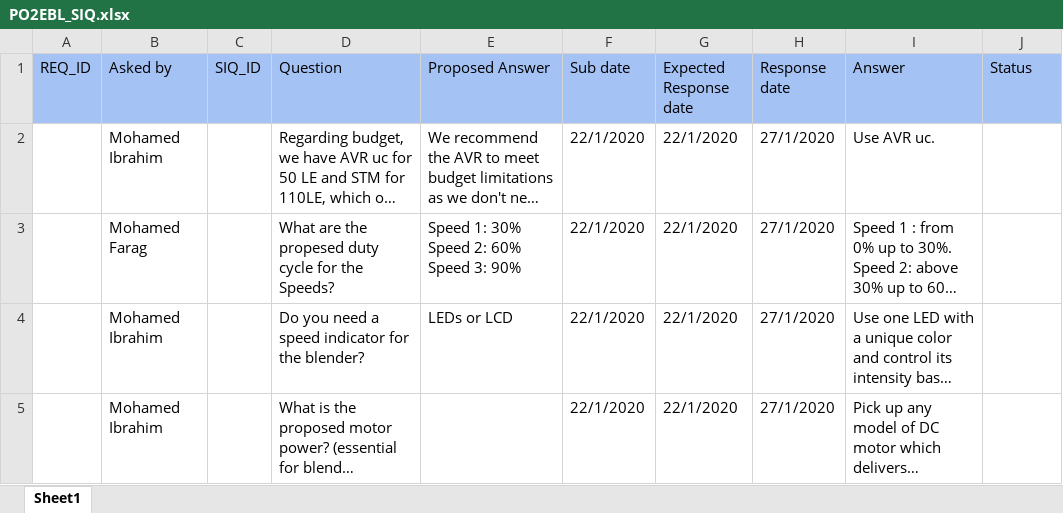
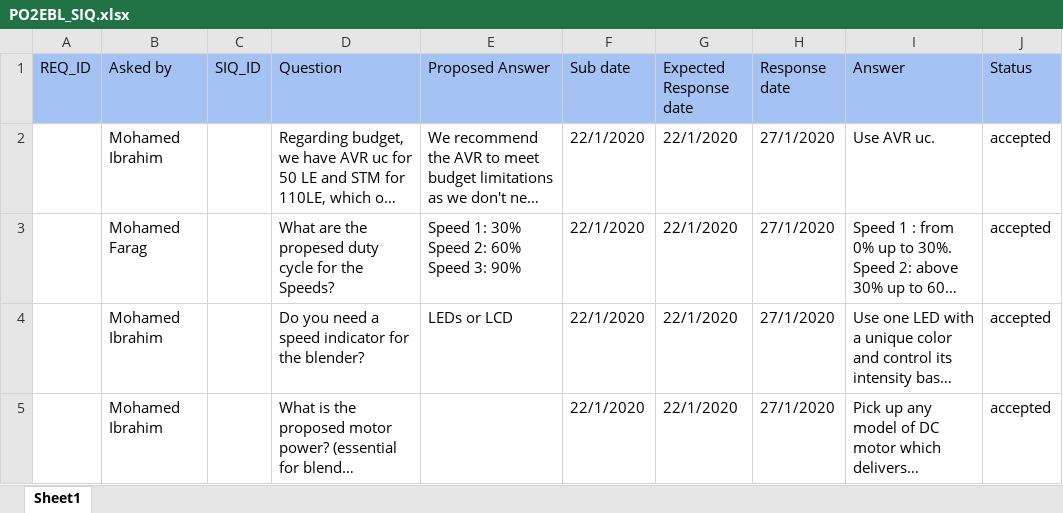
Before and after one commit to MayElfkiy/SOFTWARE_ENGINEERING_ELECTRIC_BLENDER, an Excel workbook: Input documents/SIQ/PO2EBL_SIQ.xlsx, sheet Sheet1, drawn as a sheet; long unchanged cells end in …; values as stored, in another font and other column widths than the file's, no borders; the diff names each change by its address in the sheet, - before the commit and + after, or states it on an @@ line.

```diff
--- a/Input documents/SIQ/PO2EBL_SIQ.xlsx (sheet Sheet1)
+++ b/Input documents/SIQ/PO2EBL_SIQ.xlsx (sheet Sheet1)
-J2:J5 (Status): (empty)
+J2:J5 (Status): accepted
```
Also changed, not shown: 1 other file.
